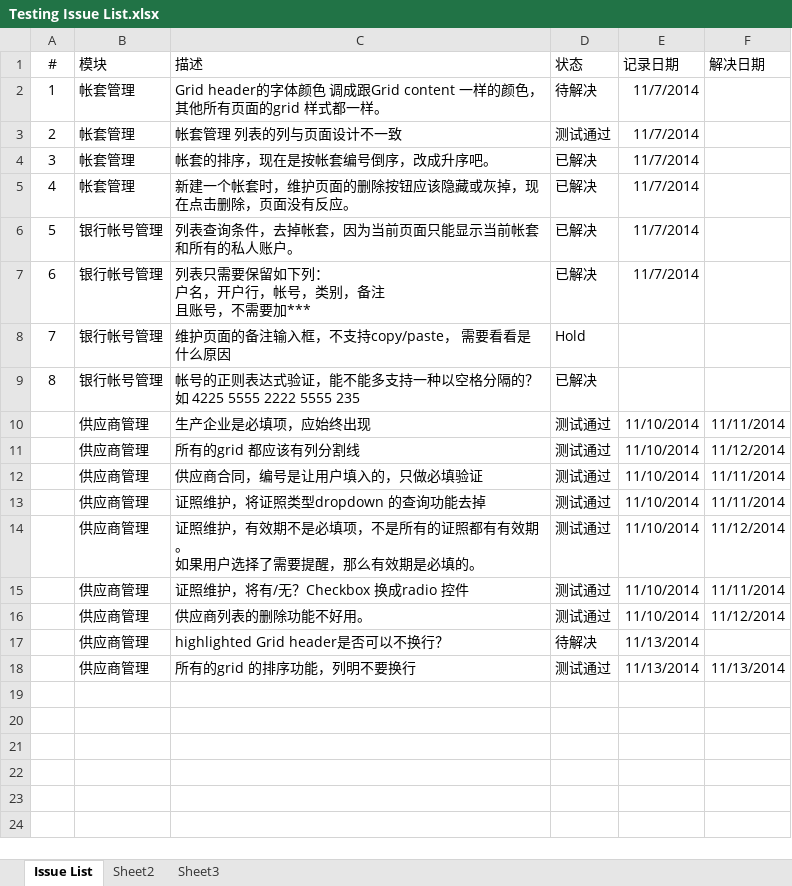
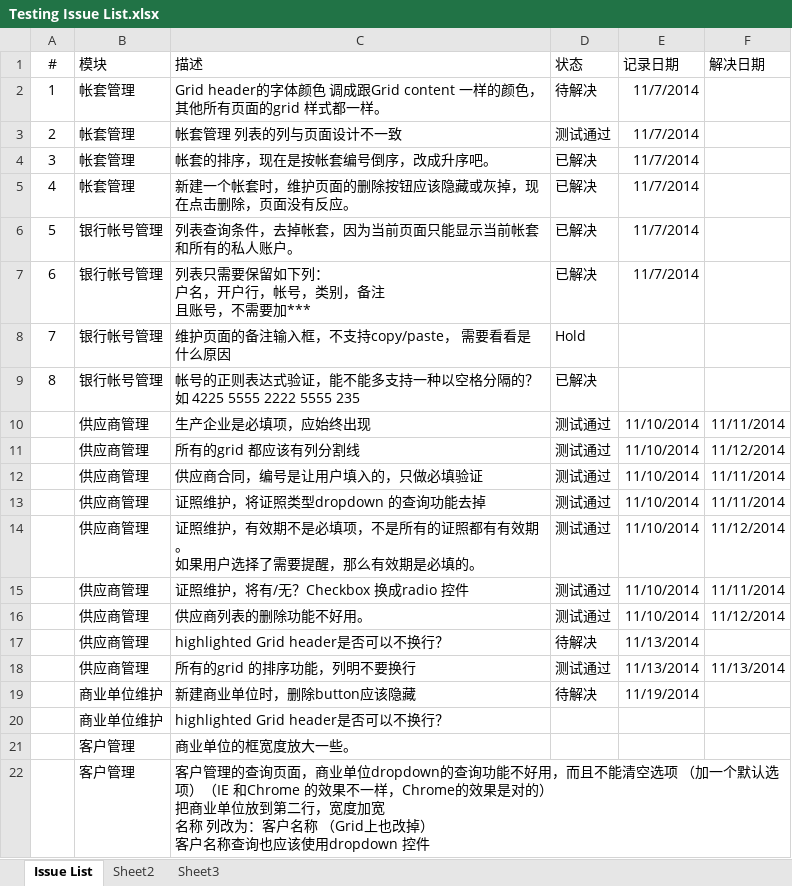
Before and after one commit to YinzhiWang/Zhongding, an Excel workbook: Docs/Testing Issue List.xlsx, sheet Issue List, drawn as a sheet; values as stored, in another font and other column widths than the file's, no borders; charts and pictures not drawn; ↵ is a line break in a cell; the diff names each change by its address in the sheet, - before the commit and + after, or states it on an @@ line.

Commit message:
Update issue list

```diff
--- a/Docs/Testing Issue List.xlsx (sheet Issue List)
+++ b/Docs/Testing Issue List.xlsx (sheet Issue List)
+row 19:  | 商业单位维护 | 新建商业单位时，删除button应该隐藏 | 待解决 | 11/19/2014
+row 20:  | 商业单位维护 | highlighted Grid header是否可以不换行？
+row 21:  | 客户管理 | 商业单位的框宽度放大一些。
+row 22:  | 客户管理 | 客户管理的查询页面，商业单位dropdown的查询功能不好用，而且不能清空选项 （加一个默认选项）（IE 和Chrome 的效果不一样，Chrome的效果是对的） ↵ 把商业单位放到第二行，宽度加宽 ↵ 名称 列改为：客户名称 （Grid上也改掉） ↵ 客户名称查询也应该使用dropdown 控件
```
Also changed, not shown: charts or pictures.
